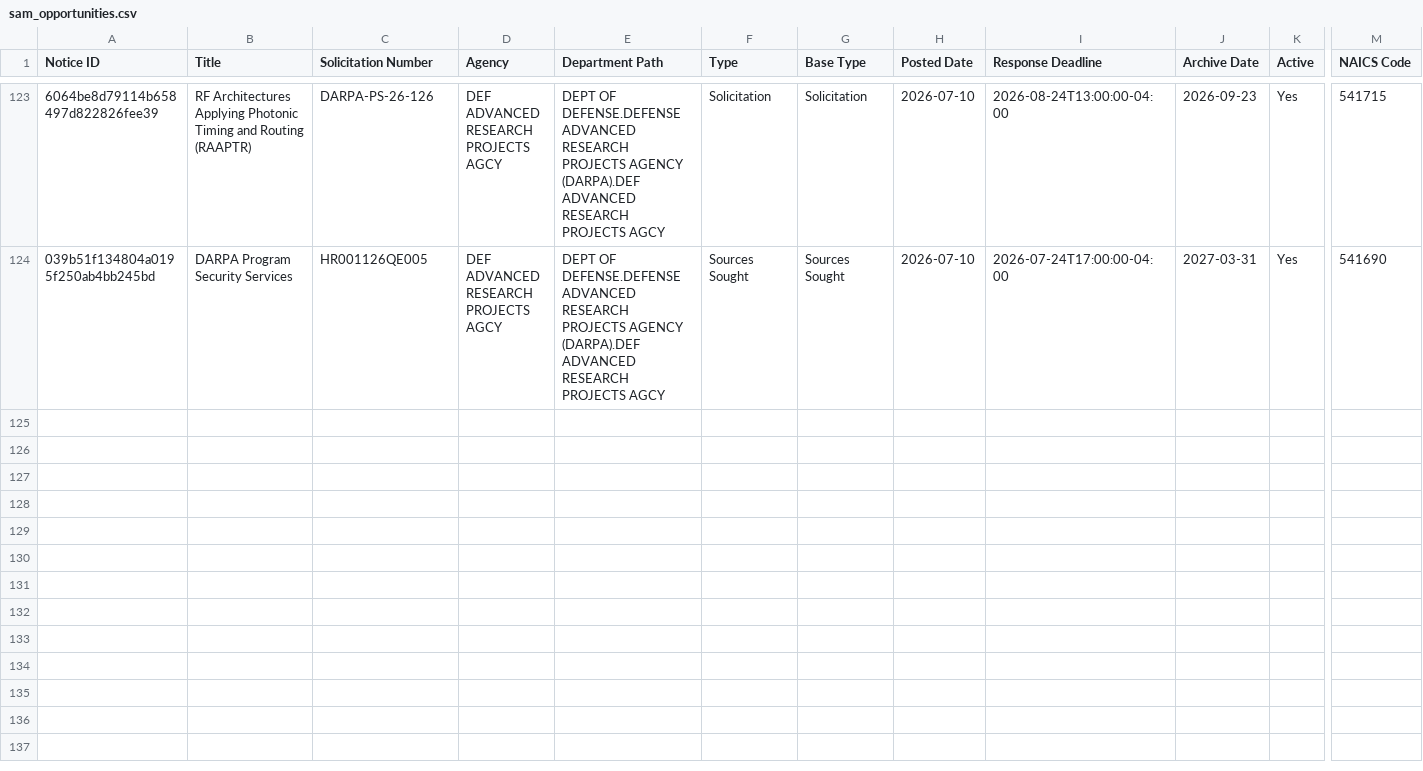
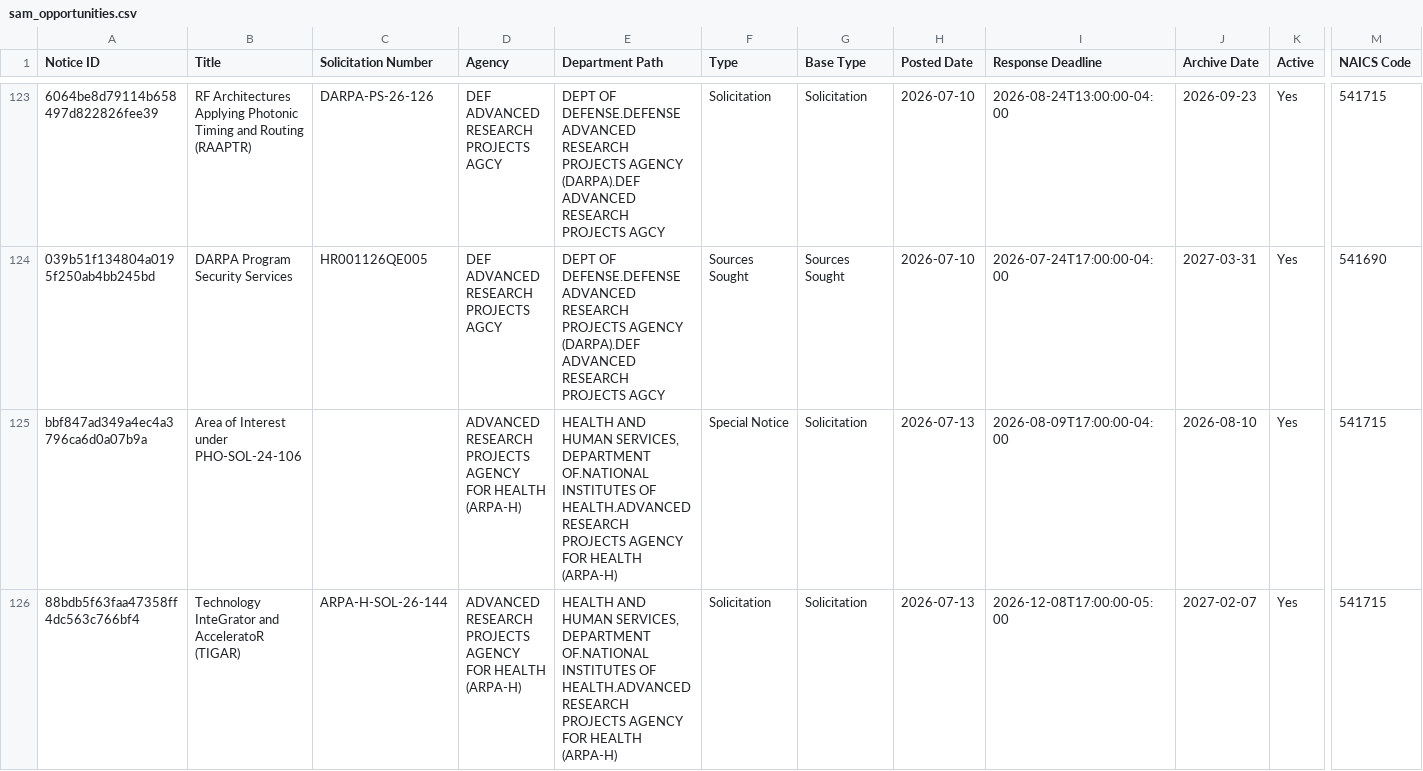
Before and after one commit to UM-MIDAS/grant-tracker, a CSV file: data/sam_opportunities.csv, drawn as a sheet; only a part is shown, gaps mark what is left out; rows hold the shown columns only; the diff covers the shown part only; the diff names each change by its address in the sheet, - before the commit and + after, or states it on an @@ line.

```diff
--- a/data/sam_opportunities.csv
+++ b/data/sam_opportunities.csv
+row 125: bbf847ad349a4ec4a3796ca6d0a07b9a | Area of Interest under PHO-SOL-24-106 |  | ADVANCED RESEARCH PROJECTS AGENCY FOR HEALTH (ARPA-H) | HEALTH AND HUMAN SERVICES, DEPARTMENT OF.NATIONAL INSTITUTES OF HEALTH.ADVANCED RESEARCH PROJECTS AGENCY FOR HEALTH (ARPA-H) | Special Notice | Solicitation | 2026-07-13 | 2026-08-09T17:00:00-04:00 | 2026-08-10 | Yes | 541715
+row 126: 88bdb5f63faa47358ff4dc563c766bf4 | Technology InteGrator and AcceleratoR (TIGAR) | ARPA-H-SOL-26-144 | ADVANCED RESEARCH PROJECTS AGENCY FOR HEALTH (ARPA-H) | HEALTH AND HUMAN SERVICES, DEPARTMENT OF.NATIONAL INSTITUTES OF HEALTH.ADVANCED RESEARCH PROJECTS AGENCY FOR HEALTH (ARPA-H) | Solicitation | Solicitation | 2026-07-13 | 2026-12-08T17:00:00-05:00 | 2027-02-07 | Yes | 541715
```
Also changed, not shown: 1 added row elsewhere in this file.
